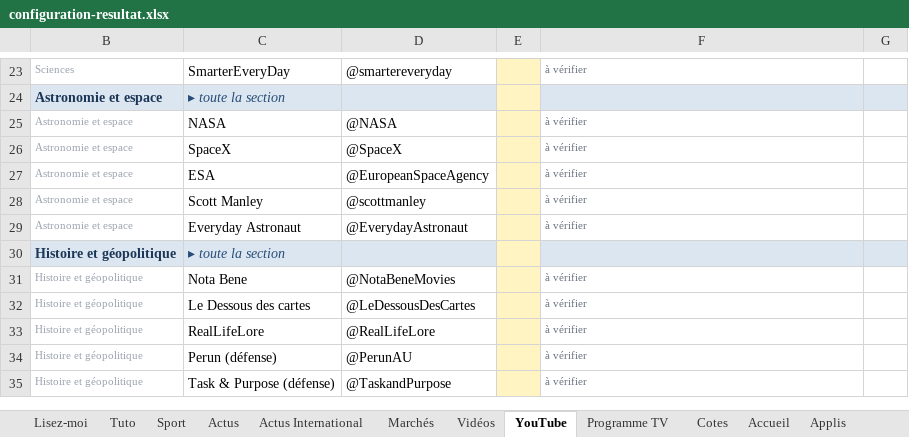
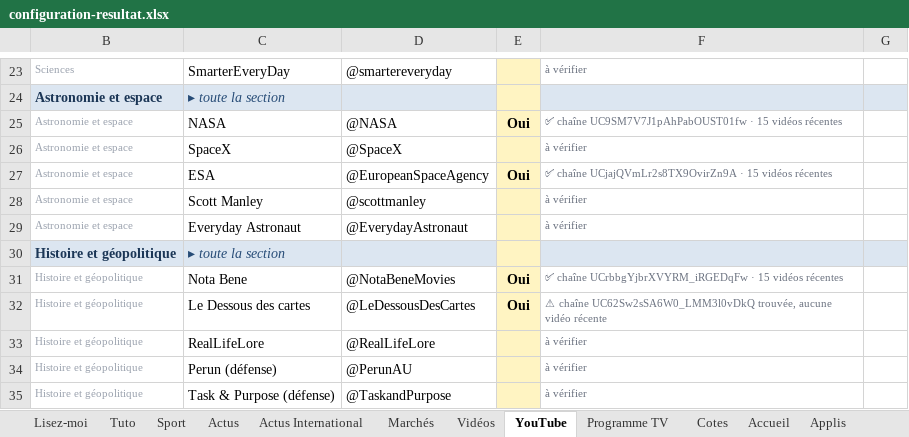
Before and after one commit to ZyAvo/iPhone-Dock, an Excel workbook: config/configuration-resultat.xlsx, sheet YouTube, drawn as a sheet; only a part is shown, gaps mark what is left out; values as stored, in another font and other column widths than the file's, no borders; conditional formats not drawn; the diff names each change by its address in the sheet, - before the commit and + after, or states it on an @@ line.

Commit message:
Configuration depuis le classeur

```diff
--- a/config/configuration-resultat.xlsx (sheet YouTube)
+++ b/config/configuration-resultat.xlsx (sheet YouTube)
-E25: (empty)
+E25: Oui
-F25: à vérifier
+F25: ✅ chaîne UC9SM7V7J1pAhPabOUST01fw · 15 vidéos récentes
-E27: (empty)
+E27: Oui
-F27: à vérifier
+F27: ✅ chaîne UCjajQVmLr2s8TX9OvirZn9A · 15 vidéos récentes
-E31:E32: (empty)
+E31:E32: Oui
-F31: à vérifier
+F31: ✅ chaîne UCrbbgYjbrXVYRM_iRGEDqFw · 15 vidéos récentes
-F32: à vérifier
+F32: ⚠ chaîne UC62Sw2sSA6W0_LMM3l0vDkQ trouvée, aucune vidéo récente
```
Also changed, not shown: configuration.xlsx, 4 other files.
